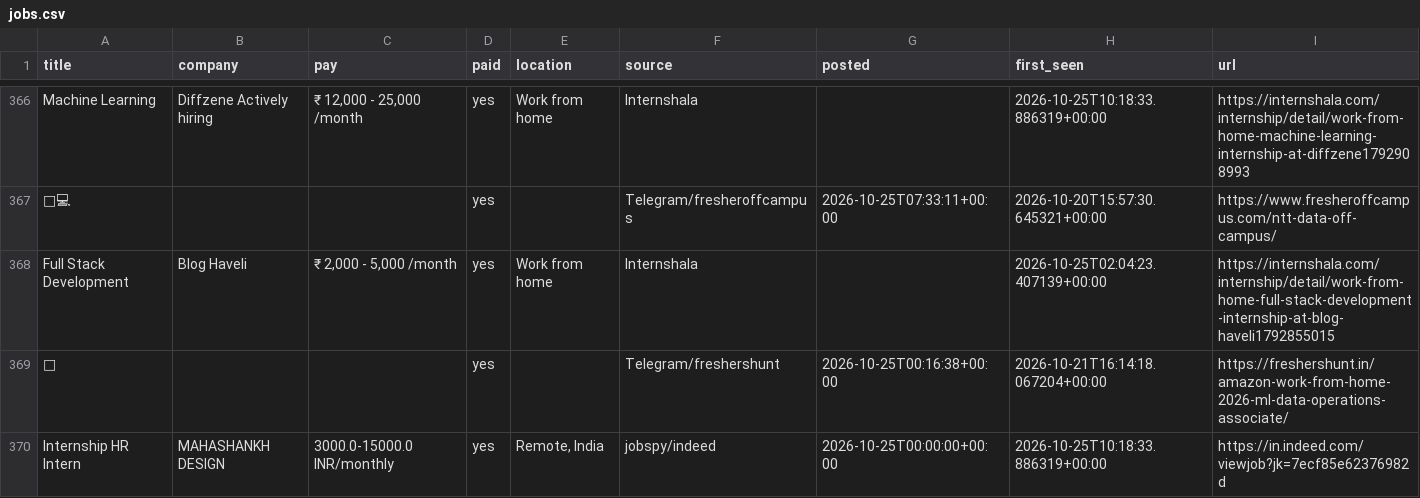
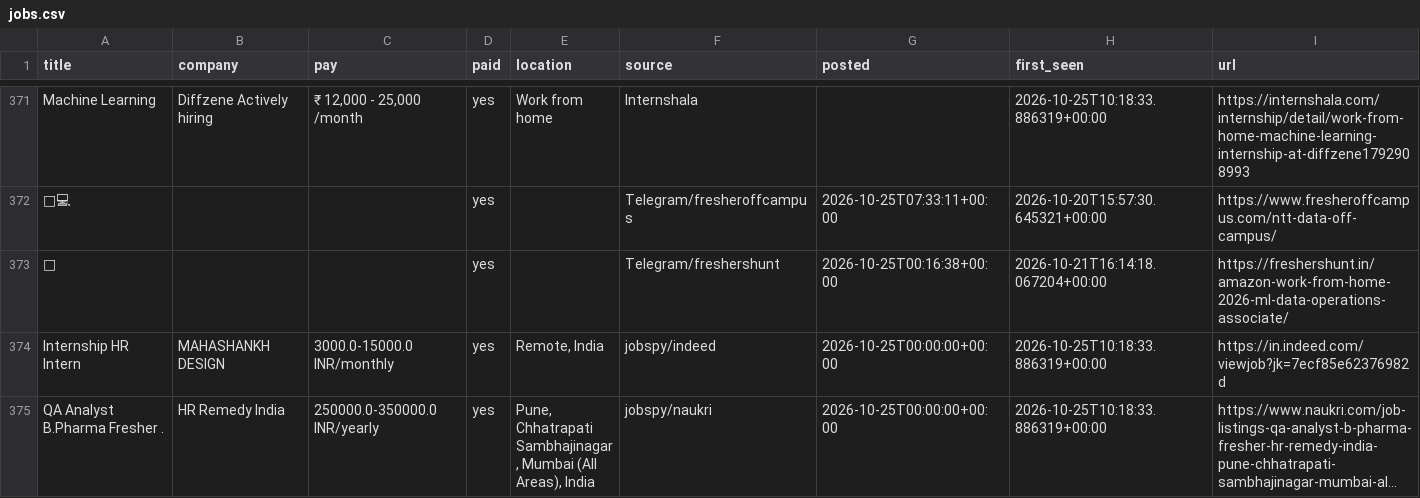
Before and after one commit to V21-vani/jobhunt, a CSV file: jobs.csv, drawn as a sheet; only a part is shown, gaps mark what is left out; the shorter side is filled out with more unchanged rows; long unchanged cells end in …; removed rows and columns are numbered as before the commit, all else as after; the diff covers the shown part only; the diff names each change by its address in the sheet, - before the commit and + after, or states it on an @@ line.

```diff
--- a/jobs.csv
+++ b/jobs.csv
-row 368: Full Stack Development | Blog Haveli | ₹ 2,000 - 5,000 /month | yes | Work from home | Internshala |  | 2026-10-25T02:04:23.407139+00:00 | https://internshala.com/internship/detail/work-from-home-full-stack-development-internship-at-blog-haveli1792855015
```
Also changed, not shown: 5 added rows and 10 removed rows elsewhere in this file, 2 other files.
